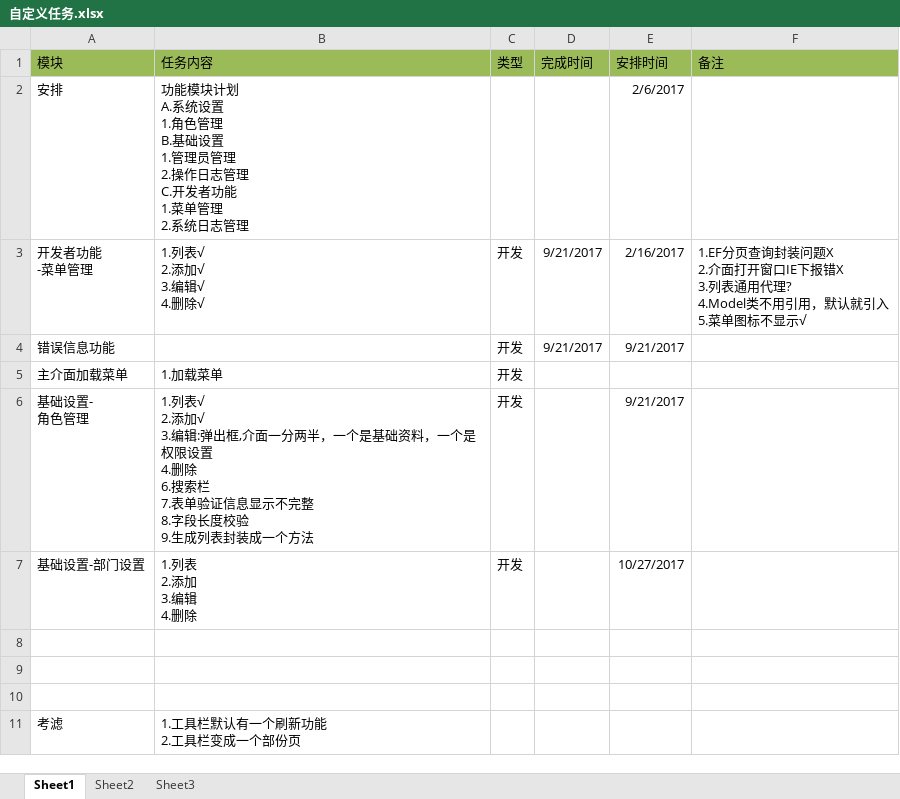
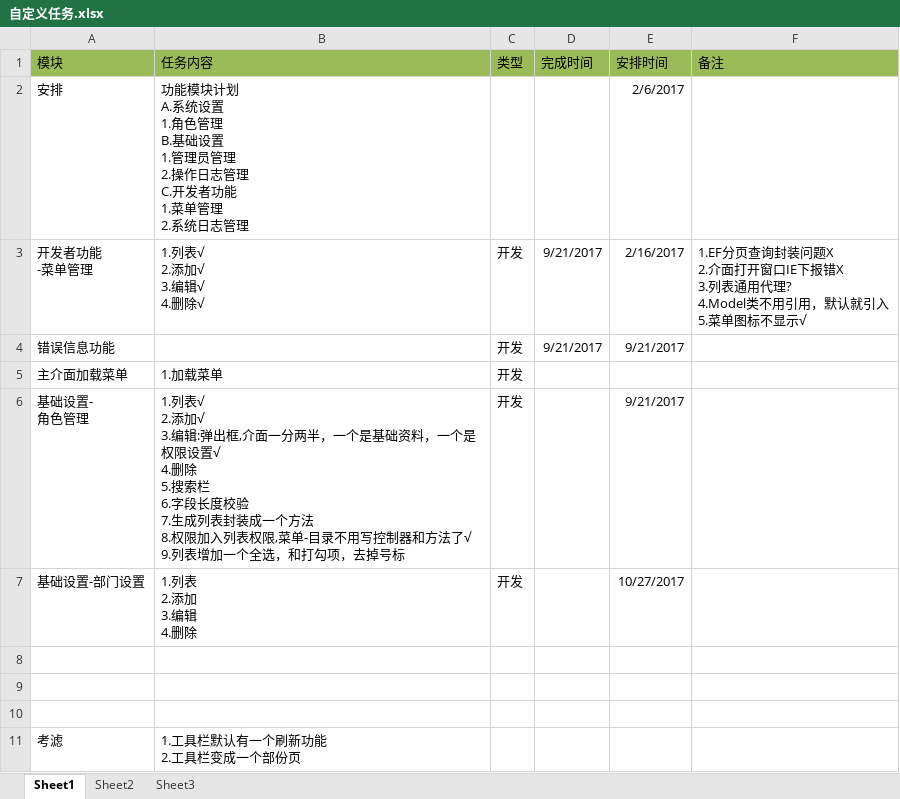
Before and after one commit to cxm12900733/Custom, an Excel workbook: 自定义任务.xlsx, sheet Sheet1, drawn as a sheet; values as stored, in another font and other column widths than the file's, no borders; ↵ is a line break in a cell; the diff names each change by its address in the sheet, - before the commit and + after, or states it on an @@ line.

```diff
--- a/自定义任务.xlsx (sheet Sheet1)
+++ b/自定义任务.xlsx (sheet Sheet1)
-B6 (任务内容): …权限设置 ↵ 4.删除 ↵ 6.搜索栏 ↵ 7.表单验证信息显示不完整 ↵ 8.字段长度校验 ↵ 9.生成列表封装成一个方法
+B6 (任务内容): …权限设置√ ↵ 4.删除 ↵ 5.搜索栏 ↵ 6.字段长度校验 ↵ 7.生成列表封装成一个方法 ↵ 8.权限加入列表权限,菜单-目录不用写控制器和方法了√ ↵ 9.列表增加一个全选，和打勾项，去掉号标
```
Also changed, not shown: 18 other files.
